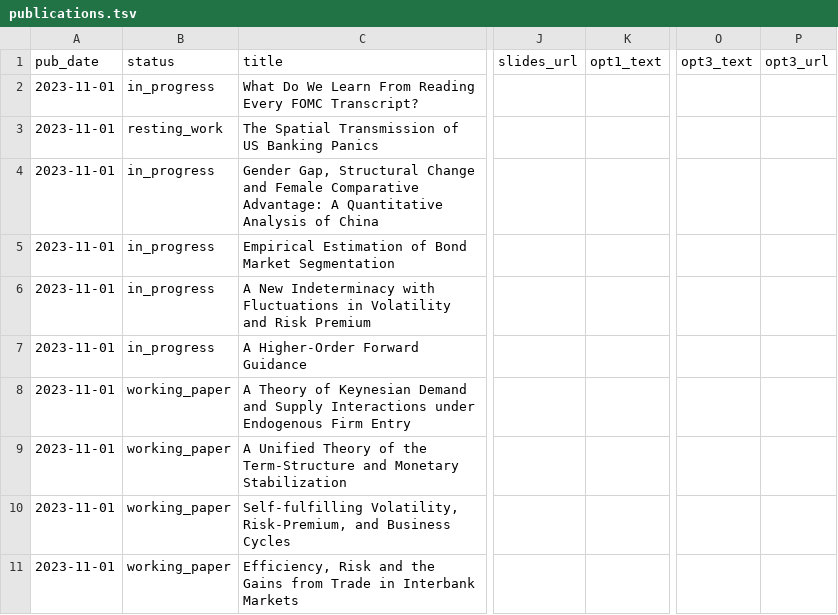
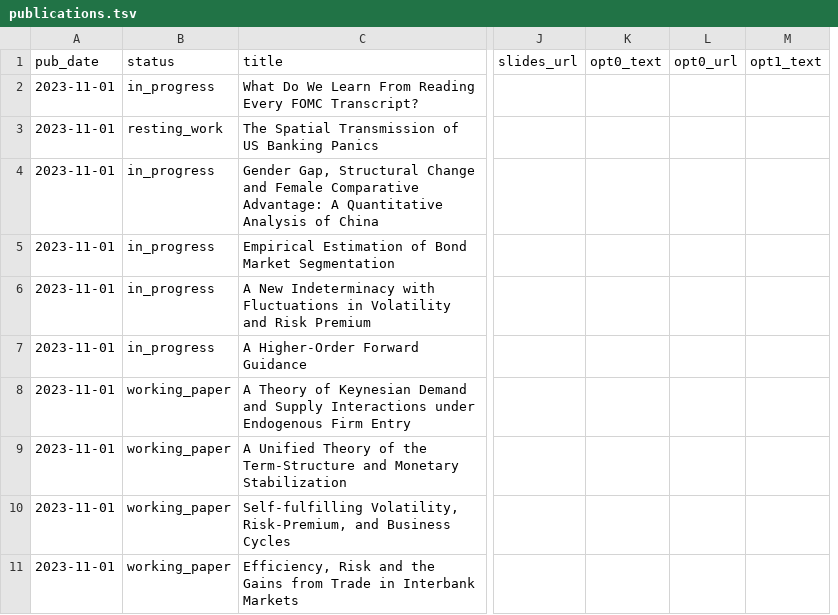
Before and after one commit to marcdordal/marcdordal.github.io, a TSV file: markdown_generator/publications.tsv, drawn as a sheet; only a part is shown, gaps mark what is left out; removed rows and columns are numbered as before the commit, all else as after; the diff covers the shown part only; the diff names each change by its address in the sheet, - before the commit and + after, or states it on an @@ line.

Commit message:
publi update

```diff
--- a/markdown_generator/publications.tsv
+++ b/markdown_generator/publications.tsv
+column K (opt0_text), empty
+column L (opt0_url), empty
-column O (opt3_text), empty
-column P (opt3_url), empty
```
Also changed, not shown: 4 edited cells elsewhere in this file, 3 other files.
